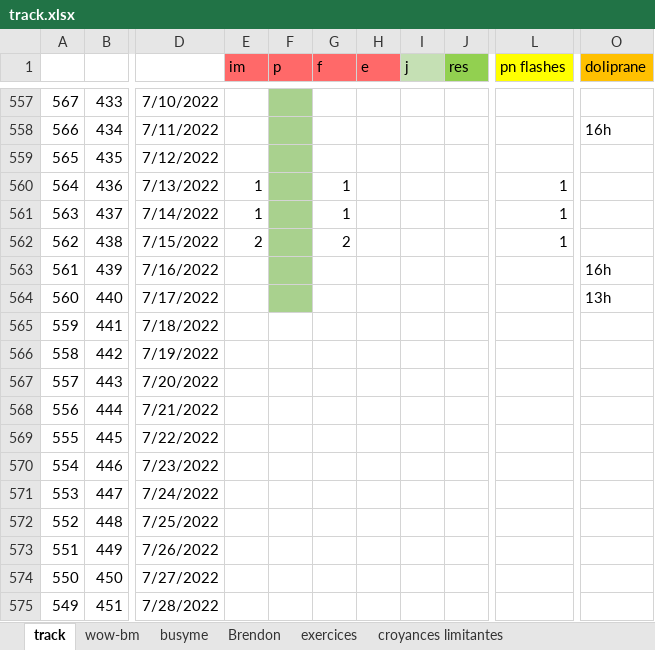
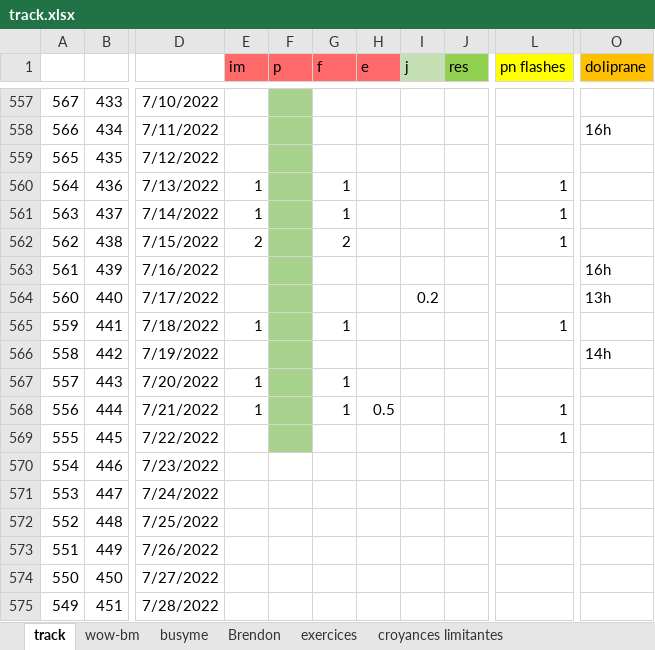
Before and after one commit to lenopgm/notes, an Excel workbook: track.xlsx, sheet track, drawn as a sheet; only a part is shown, gaps mark what is left out; values as stored, in another font and other column widths than the file's, no borders; the diff names each change by its address in the sheet, - before the commit and + after, or states it on an @@ line.

```diff
--- a/track.xlsx (sheet track)
+++ b/track.xlsx (sheet track)
-I564 (j): (empty)
+I564 (j): 0.2
-E565 (im): (empty)
+E565 (im): 1
-F565:F569 fill: none
+F565:F569 fill: #A9D18E
-G565 (f): (empty)
+G565 (f): 1
-L565 (pn flashes): (empty)
+L565 (pn flashes): 1
-O566 (doliprane): (empty)
+O566 (doliprane): 14h
-E567:E568 (im): (empty)
+E567:E568 (im): 1
-G567:G568 (f): (empty)
+G567:G568 (f): 1
-H568 (e): (empty)
+H568 (e): 0.5
-L568:L569 (pn flashes): (empty)
+L568:L569 (pn flashes): 1
```
Also changed, not shown: 2 other files.
